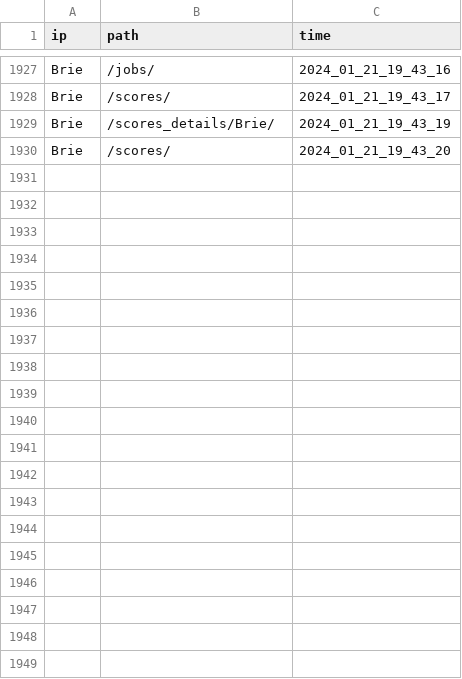
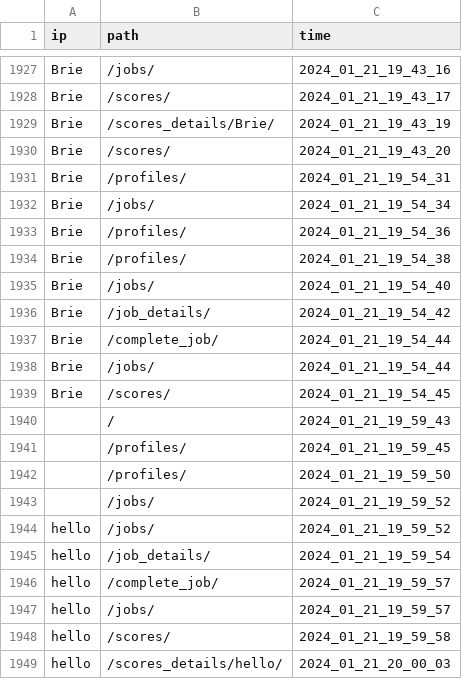
Before and after one commit to jacksonmunday/divi-webapp, a CSV file: divi/myapp/user_data_log.csv, drawn as a sheet; only a part is shown, gaps mark what is left out; the diff covers the shown part only.

```diff
--- a/divi/myapp/user_data_log.csv
+++ b/divi/myapp/user_data_log.csv
@@ -1930 +1930,20 @@ Brie,/scores_details/Brie/,2024_01_21_19_43_19
 Brie,/scores/,2024_01_21_19_43_20
+Brie,/profiles/,2024_01_21_19_54_31
+Brie,/jobs/,2024_01_21_19_54_34
+Brie,/profiles/,2024_01_21_19_54_36
+Brie,/profiles/,2024_01_21_19_54_38
+Brie,/jobs/,2024_01_21_19_54_40
+Brie,/job_details/,2024_01_21_19_54_42
+Brie,/complete_job/,2024_01_21_19_54_44
+Brie,/jobs/,2024_01_21_19_54_44
+Brie,/scores/,2024_01_21_19_54_45
+,/,2024_01_21_19_59_43
+,/profiles/,2024_01_21_19_59_45
+,/profiles/,2024_01_21_19_59_50
+,/jobs/,2024_01_21_19_59_52
+hello,/jobs/,2024_01_21_19_59_52
+hello,/job_details/,2024_01_21_19_59_54
+hello,/complete_job/,2024_01_21_19_59_57
+hello,/jobs/,2024_01_21_19_59_57
+hello,/scores/,2024_01_21_19_59_58
+hello,/scores_details/hello/,2024_01_21_20_00_03
```
Also changed, not shown: 9 added rows elsewhere in this file, divi/myapp/jobs.csv, 6 other files.
